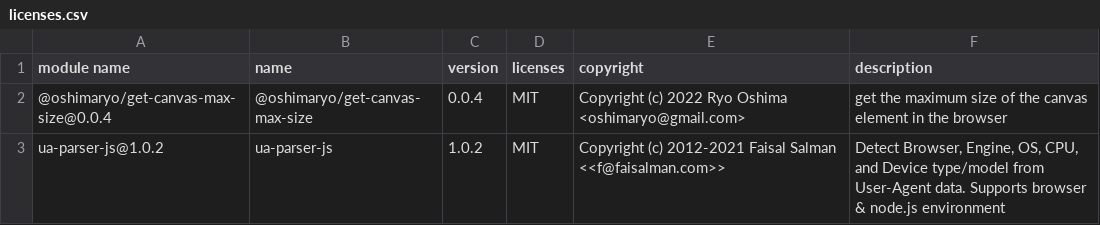
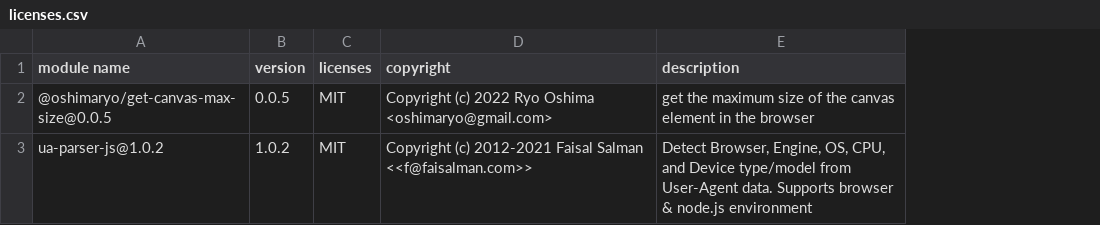
Before and after one commit to oshimaryo/get-canvas-max-size, a CSV file: licenses.csv, drawn as a sheet; removed rows and columns are numbered as before the commit, all else as after; the diff names each change by its address in the sheet, - before the commit and + after, or states it on an @@ line.

Commit message:
fix license-checker format Fixes #7

```diff
--- a/licenses.csv
+++ b/licenses.csv
-column B (name), rows 2-3: @oshimaryo/get-canvas-max-size | ua-parser-js
-A2 (module name): @oshimaryo/get-canvas-max-size@0.0.4
+A2 (module name): @oshimaryo/get-canvas-max-size@0.0.5
-B2 (version): 0.0.4
+B2 (version): 0.0.5
```
Also changed, not shown: 1 other file.
